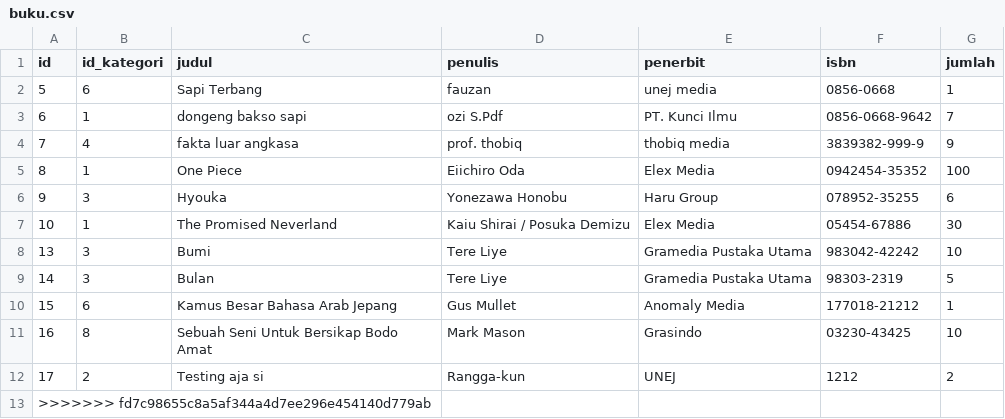
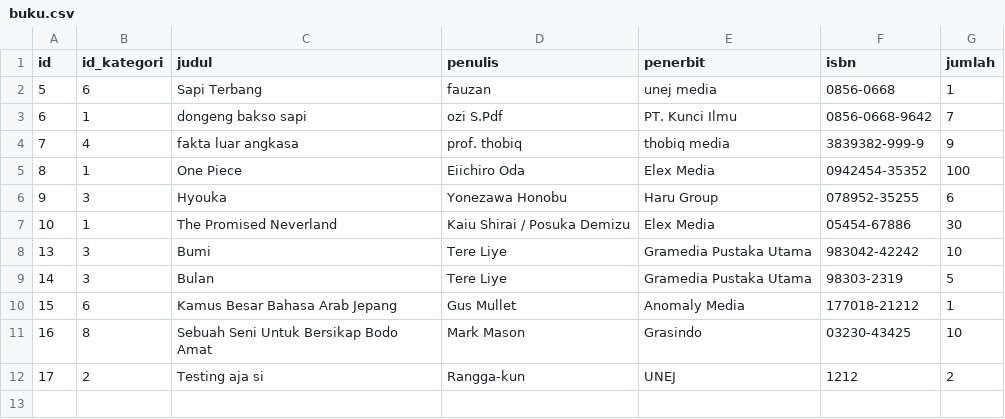
Before and after one commit to ChemicalSpark/Project-Algoritma-Final, a CSV file: database/buku.csv, drawn as a sheet.

Commit message:
Menghapus data pada databse yang error

```diff
--- a/database/buku.csv
+++ b/database/buku.csv
@@ -12,2 +12 @@ id,id_kategori,judul,penulis,penerbit,isbn,jumlah
 17,2,Testing aja si,Rangga-kun,UNEJ,1212,2
->>>>>>> fd7c98655c8a5af344a4d7ee296e454140d779ab
```
Also changed, not shown: database/data_peminjam.csv.
